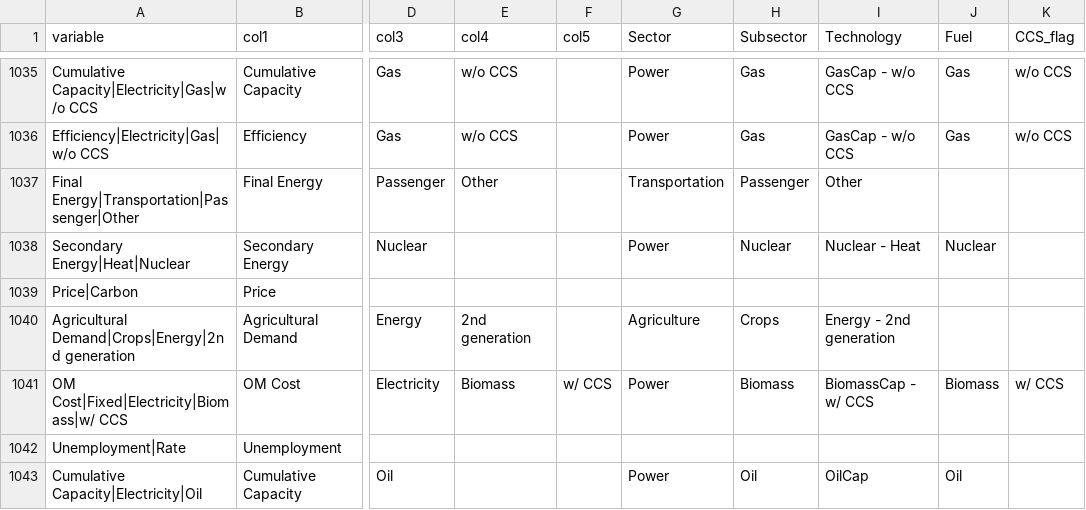
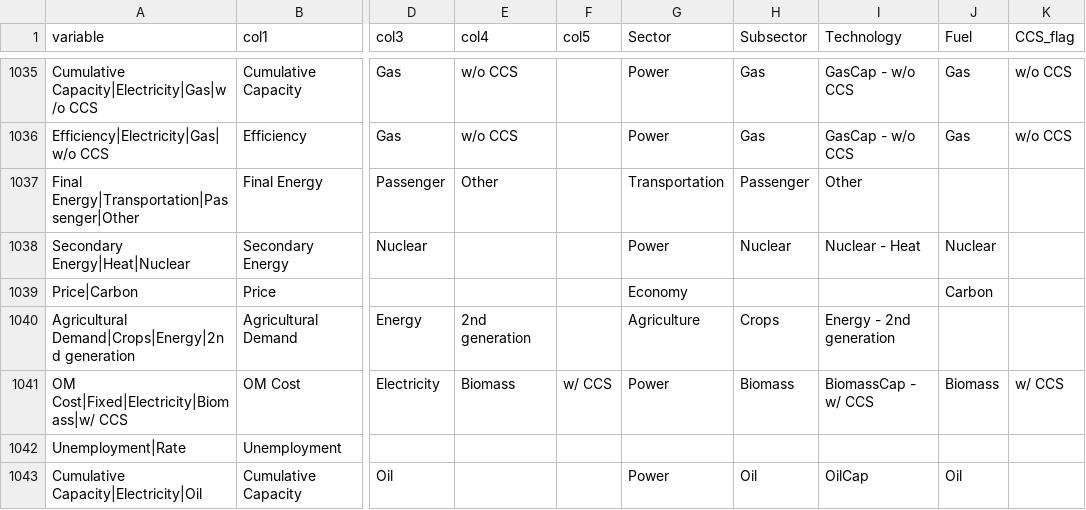
Before and after one commit to Theia-Finance-Labs/ar6_scenario_workflow, a CSV file: ar6_variables_with_mapping.csv, drawn as a sheet; only a part is shown, gaps mark what is left out; the diff names each change by its address in the sheet, - before the commit and + after, or states it on an @@ line.

Commit message:
fix carbon price bug

```diff
--- a/ar6_variables_with_mapping.csv
+++ b/ar6_variables_with_mapping.csv
-G1039 (Sector): (empty)
+G1039 (Sector): Economy
-J1039 (Fuel): (empty)
+J1039 (Fuel): Carbon
```
Also changed, not shown: 12 other files.
